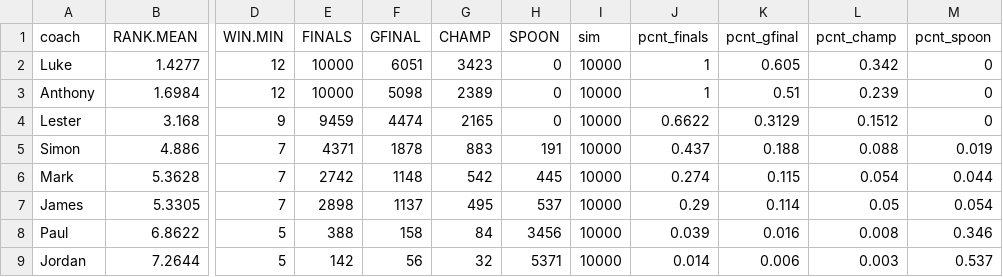
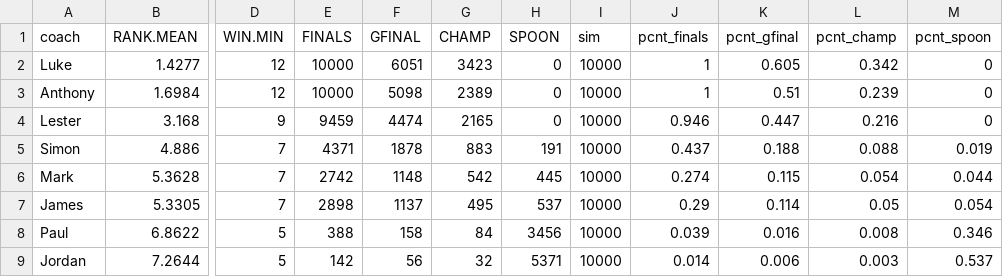
Before and after one commit to pmac09/Fantasy-Banter, a CSV file: data/2023/simulations/R16_sim_smy.csv, drawn as a sheet; only a part is shown, gaps mark what is left out; the diff names each change by its address in the sheet, - before the commit and + after, or states it on an @@ line.

```diff
--- a/data/2023/simulations/R16_sim_smy.csv
+++ b/data/2023/simulations/R16_sim_smy.csv
-J4 (pcnt_finals): 0.6622
+J4 (pcnt_finals): 0.946
-K4 (pcnt_gfinal): 0.3129
+K4 (pcnt_gfinal): 0.447
-L4 (pcnt_champ): 0.1512
+L4 (pcnt_champ): 0.216
```
Also changed, not shown: 1 other file.
